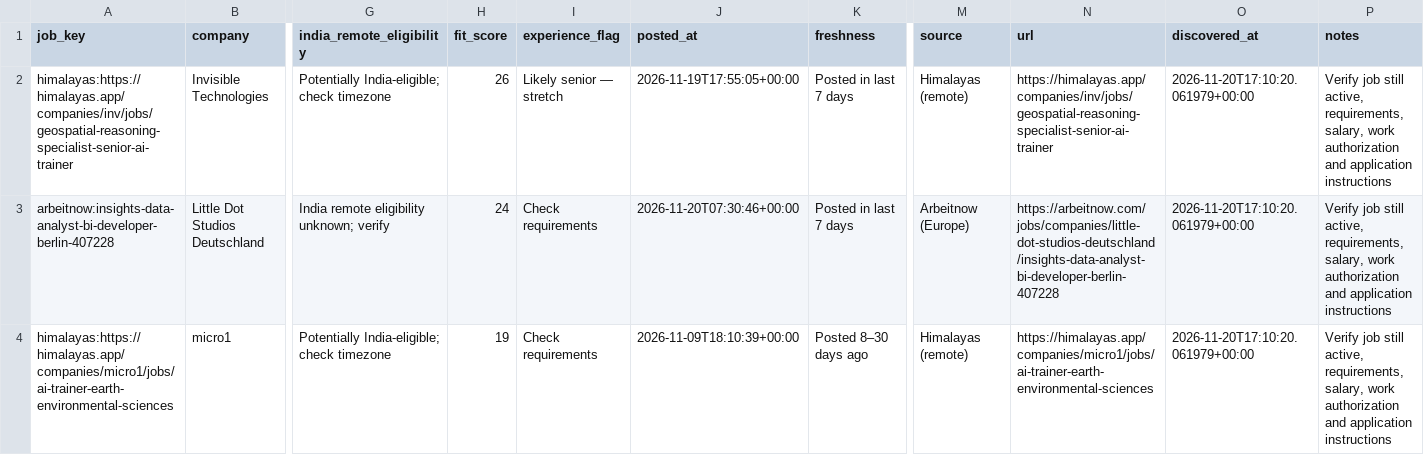
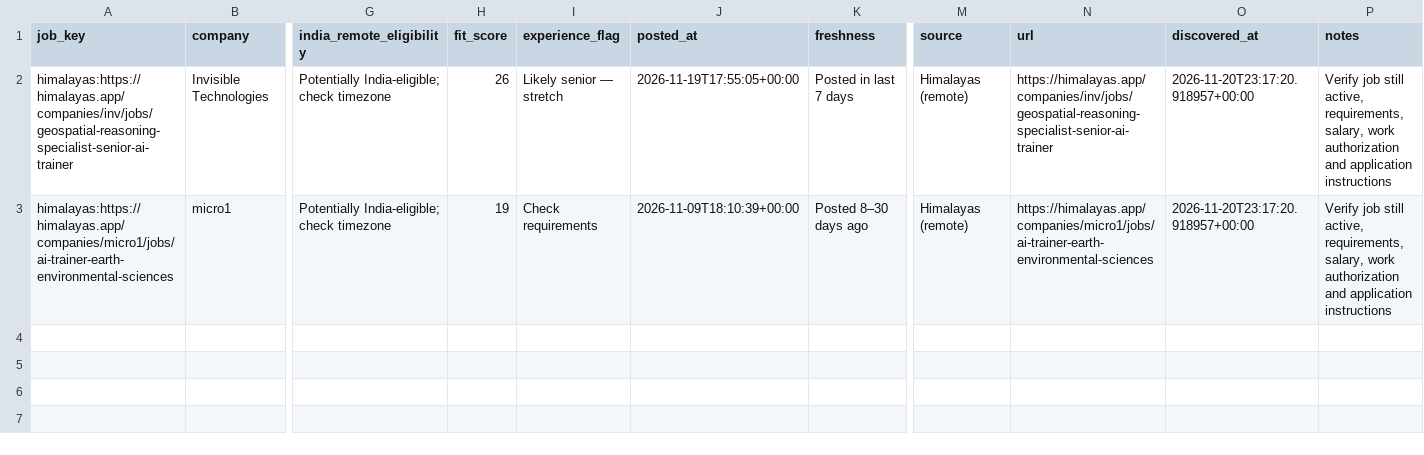
Before and after one commit to jaseemk-777/jaseemk-777-gis-job-hunter-v2-, a CSV file: reports/all_matching.csv, drawn as a sheet; only a part is shown, gaps mark what is left out; removed rows and columns are numbered as before the commit, all else as after; rows hold the shown columns only; the diff names each change by its address in the sheet, - before the commit and + after, or states it on an @@ line.

```diff
--- a/reports/all_matching.csv
+++ b/reports/all_matching.csv
-O2 (discovered_at): 2026-11-20T17:10:20.061979+00:00
+O2 (discovered_at): 2026-11-20T23:17:20.918957+00:00
-row 3: arbeitnow:insights-data-analyst-bi-developer-berlin-407228 | Little Dot Studios Deutschland | India remote eligibility unknown; verify | 24 | Check requirements | 2026-11-20T07:30:46+00:00 | Posted in last 7 days | Arbeitnow (Europe) | https://arbeitnow.com/jobs/companies/little-dot-studios-deutschland/insights-data-analyst-bi-developer-berlin-407228 | 2026-11-20T17:10:20.061979+00:00 | Verify job still active, requirements, salary, work authorization and application instructions
-O3 (discovered_at): 2026-11-20T17:10:20.061979+00:00
+O3 (discovered_at): 2026-11-20T23:17:20.918957+00:00
```
Also changed, not shown: reports/posted_last_7_days.csv, 5 other files.
